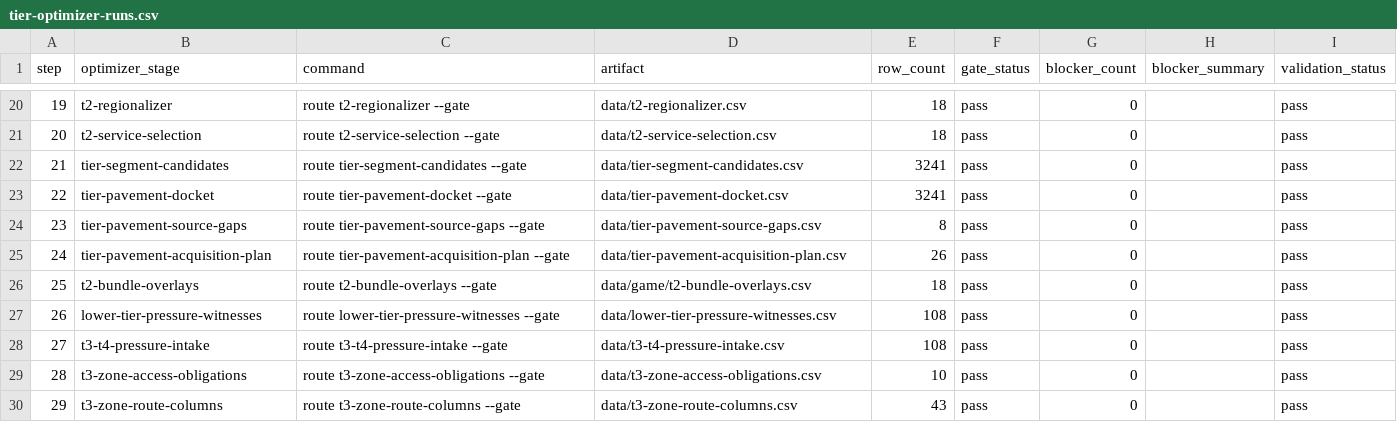
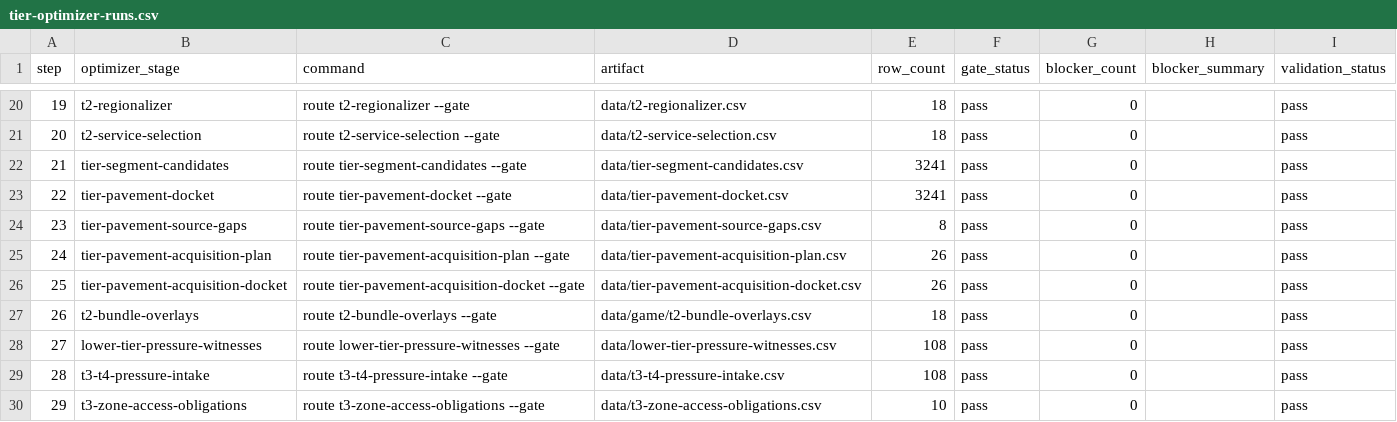
Before and after one commit to giodl73-repo/ROUTE, a CSV file: data/tier-optimizer-runs.csv, drawn as a sheet; only a part is shown, gaps mark what is left out; the shorter side is filled out with more unchanged rows; addresses are those after the commit; the diff names each change by its address in the sheet, - before the commit and + after, or states it on an @@ line.

Commit message:
Add pavement acquisition execution docket

```diff
--- a/data/tier-optimizer-runs.csv
+++ b/data/tier-optimizer-runs.csv
+row 26: 25 | tier-pavement-acquisition-docket | route tier-pavement-acquisition-docket --gate | data/tier-pavement-acquisition-docket.csv | 26 | pass | 0 |  | pass
@@ column A (step) renumbered from row 27 down @@
```
Also changed, not shown: 8 other files.
